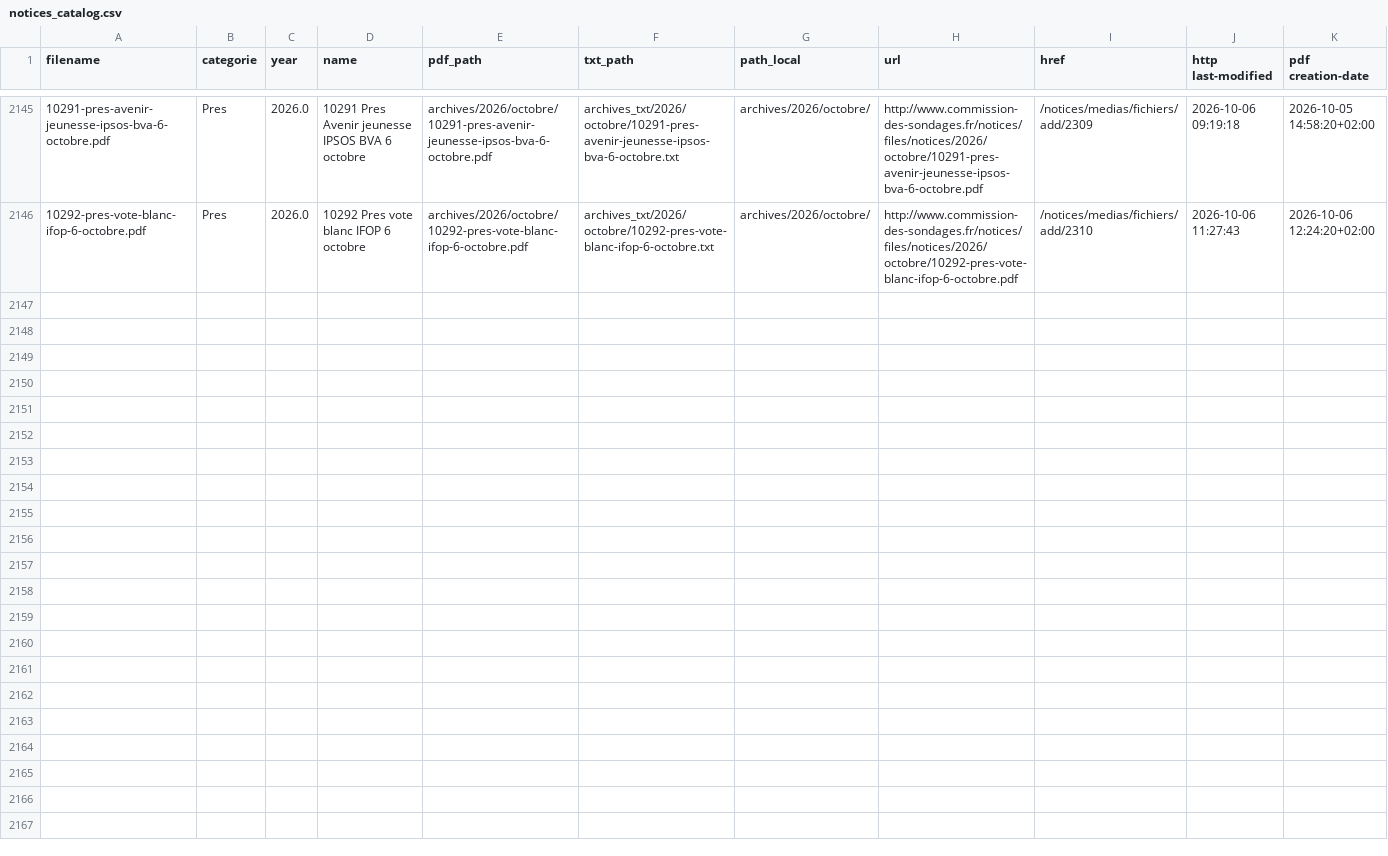
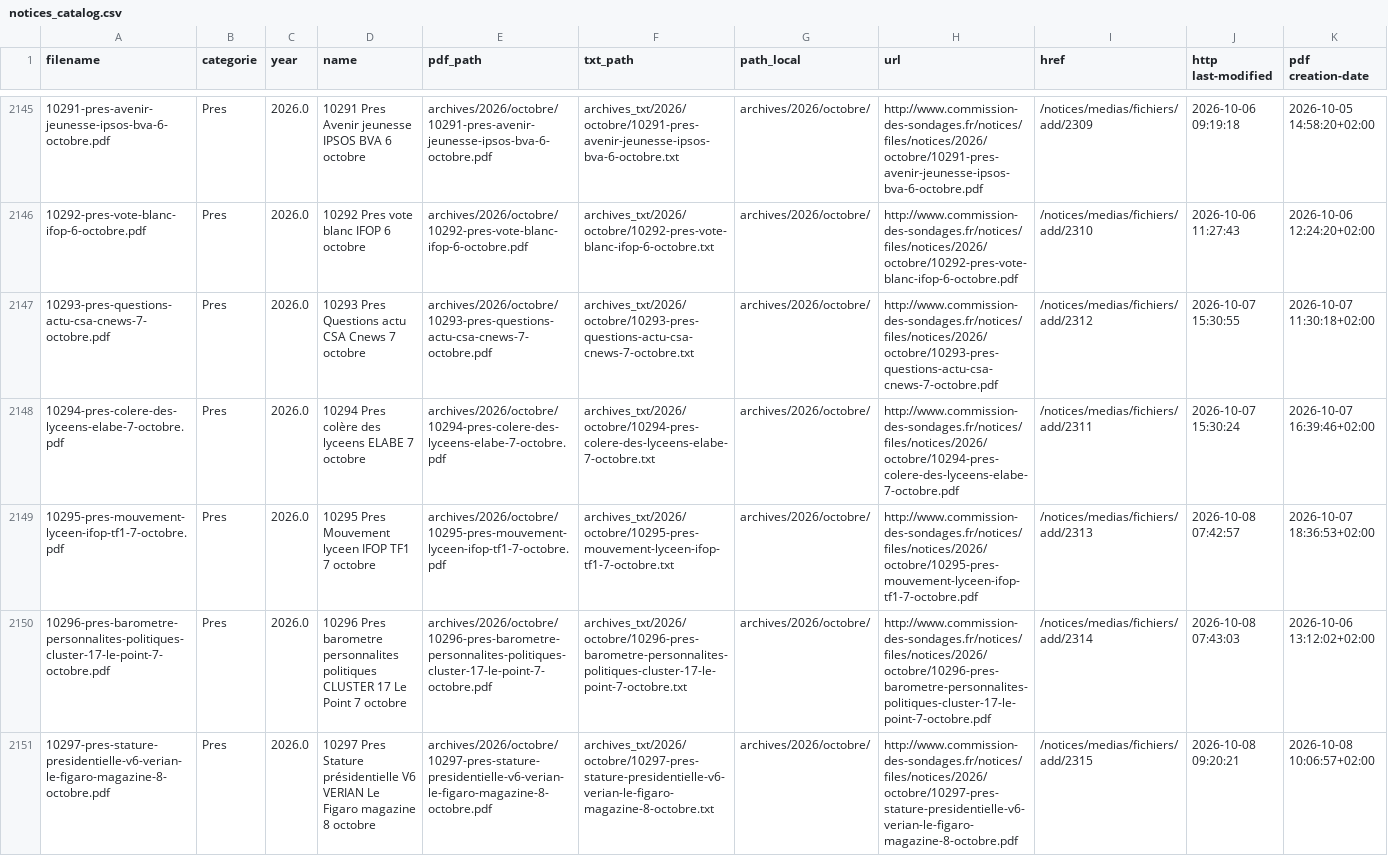
Before and after one commit to Ipuch/sondages-commission-index, a CSV file: notices_catalog.csv, drawn as a sheet; only a part is shown, gaps mark what is left out; the diff names each change by its address in the sheet, - before the commit and + after, or states it on an @@ line.

```diff
--- a/notices_catalog.csv
+++ b/notices_catalog.csv
+row 2147: 10293-pres-questions-actu-csa-cnews-7-octobre.pdf | Pres | 2026.0 | 10293 Pres Questions actu CSA Cnews 7 octobre | archives/2026/octobre/10293-pres-questions-actu-csa-cnews-7-octobre.pdf | archives_txt/2026/octobre/10293-pres-questions-actu-csa-cnews-7-octobre.txt | archives/2026/octobre/ | http://www.commission-des-sondages.fr/notices/files/notices/2026/octobre/10293-pres-questions-actu-csa-cnews-7-octobre.pdf | /notices/medias/fichiers/add/2312 | 2026-10-07 15:30:55 | 2026-10-07 11:30:18+02:00
+row 2148: 10294-pres-colere-des-lyceens-elabe-7-octobre.pdf | Pres | 2026.0 | 10294 Pres colère des lyceens ELABE 7 octobre | archives/2026/octobre/10294-pres-colere-des-lyceens-elabe-7-octobre.pdf | archives_txt/2026/octobre/10294-pres-colere-des-lyceens-elabe-7-octobre.txt | archives/2026/octobre/ | http://www.commission-des-sondages.fr/notices/files/notices/2026/octobre/10294-pres-colere-des-lyceens-elabe-7-octobre.pdf | /notices/medias/fichiers/add/2311 | 2026-10-07 15:30:24 | 2026-10-07 16:39:46+02:00
+row 2149: 10295-pres-mouvement-lyceen-ifop-tf1-7-octobre.pdf | Pres | 2026.0 | 10295 Pres Mouvement lyceen IFOP TF1 7 octobre | archives/2026/octobre/10295-pres-mouvement-lyceen-ifop-tf1-7-octobre.pdf | archives_txt/2026/octobre/10295-pres-mouvement-lyceen-ifop-tf1-7-octobre.txt | archives/2026/octobre/ | http://www.commission-des-sondages.fr/notices/files/notices/2026/octobre/10295-pres-mouvement-lyceen-ifop-tf1-7-octobre.pdf | /notices/medias/fichiers/add/2313 | 2026-10-08 07:42:57 | 2026-10-07 18:36:53+02:00
+row 2150: 10296-pres-barometre-personnalites-politiques-cluster-17-le-point-7-octobre.pdf | Pres | 2026.0 | 10296 Pres barometre personnalites politiques CLUSTER 17 Le Point 7 octobre | archives/2026/octobre/10296-pres-barometre-personnalites-politiques-cluster-17-le-point-7-octobre.pdf | archives_txt/2026/octobre/10296-pres-barometre-personnalites-politiques-cluster-17-le-point-7-octobre.txt | archives/2026/octobre/ | http://www.commission-des-sondages.fr/notices/files/notices/2026/octobre/10296-pres-barometre-personnalites-politiques-cluster-17-le-point-7-octobre.pdf | /notices/medias/fichiers/add/2314 | 2026-10-08 07:43:03 | 2026-10-06 13:12:02+02:00
+row 2151: 10297-pres-stature-presidentielle-v6-verian-le-figaro-magazine-8-octobre.pdf | Pres | 2026.0 | 10297 Pres Stature présidentielle V6 VERIAN Le Figaro magazine 8 octobre | archives/2026/octobre/10297-pres-stature-presidentielle-v6-verian-le-figaro-magazine-8-octobre.pdf | archives_txt/2026/octobre/10297-pres-stature-presidentielle-v6-verian-le-figaro-magazine-8-octobre.txt | archives/2026/octobre/ | http://www.commission-des-sondages.fr/notices/files/notices/2026/octobre/10297-pres-stature-presidentielle-v6-verian-le-figaro-magazine-8-octobre.pdf | /notices/medias/fichiers/add/2315 | 2026-10-08 09:20:21 | 2026-10-08 10:06:57+02:00
```
Also changed, not shown: base.csv, files.csv, 10 other files.
